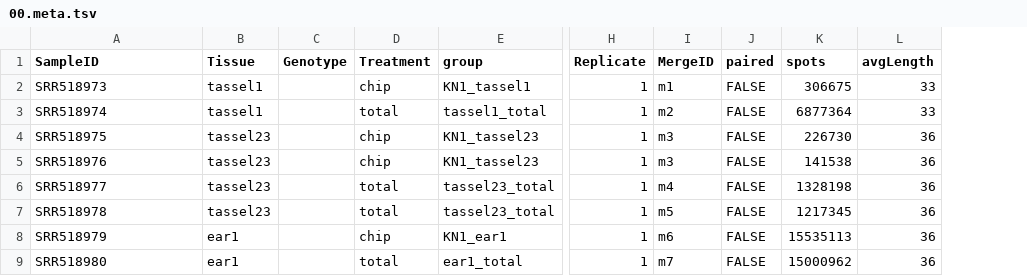
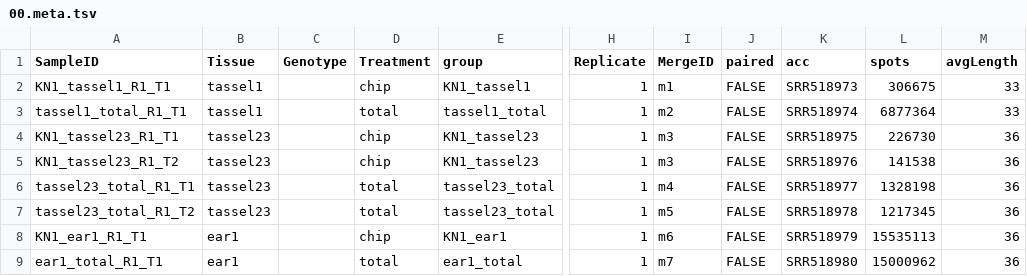
Before and after one commit to orionzhou/chipseq, a TSV file: data/11_qc/cp12a/00.meta.tsv, drawn as a sheet; only a part is shown, gaps mark what is left out; the diff names each change by its address in the sheet, - before the commit and + after, or states it on an @@ line.

```diff
--- a/data/11_qc/cp12a/00.meta.tsv
+++ b/data/11_qc/cp12a/00.meta.tsv
+column K (acc), rows 2-9: SRR518973 | SRR518974 | SRR518975 | SRR518976 | SRR518977 | SRR518978 | SRR518979 | SRR518980
-A2 (SampleID): SRR518973
+A2 (SampleID): KN1_tassel1_R1_T1
-A3 (SampleID): SRR518974
+A3 (SampleID): tassel1_total_R1_T1
-A4 (SampleID): SRR518975
+A4 (SampleID): KN1_tassel23_R1_T1
-A5 (SampleID): SRR518976
+A5 (SampleID): KN1_tassel23_R1_T2
-A6 (SampleID): SRR518977
+A6 (SampleID): tassel23_total_R1_T1
-A7 (SampleID): SRR518978
+A7 (SampleID): tassel23_total_R1_T2
-A8 (SampleID): SRR518979
+A8 (SampleID): KN1_ear1_R1_T1
-A9 (SampleID): SRR518980
+A9 (SampleID): ear1_total_R1_T1
```
Also changed, not shown: 9 other files.
